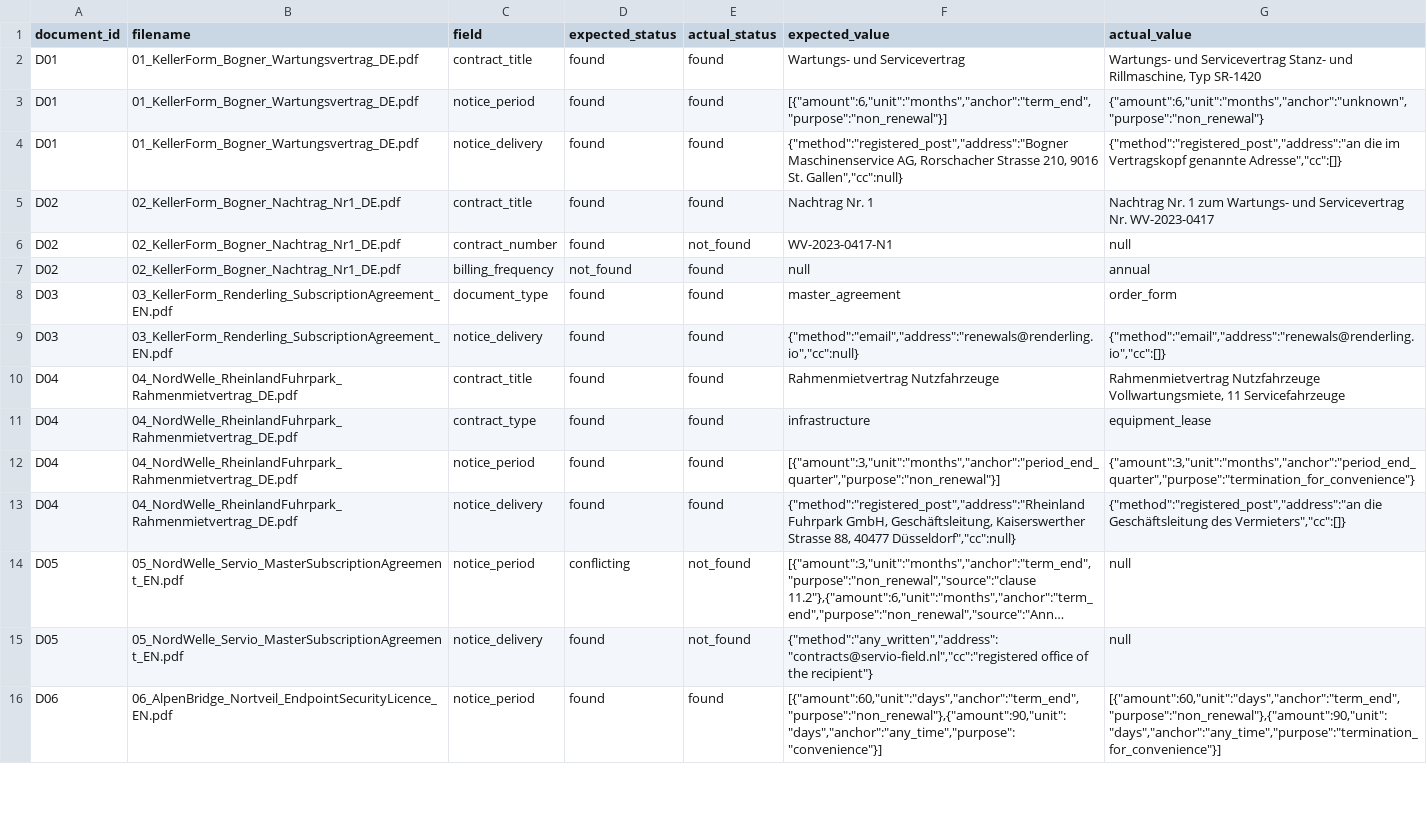
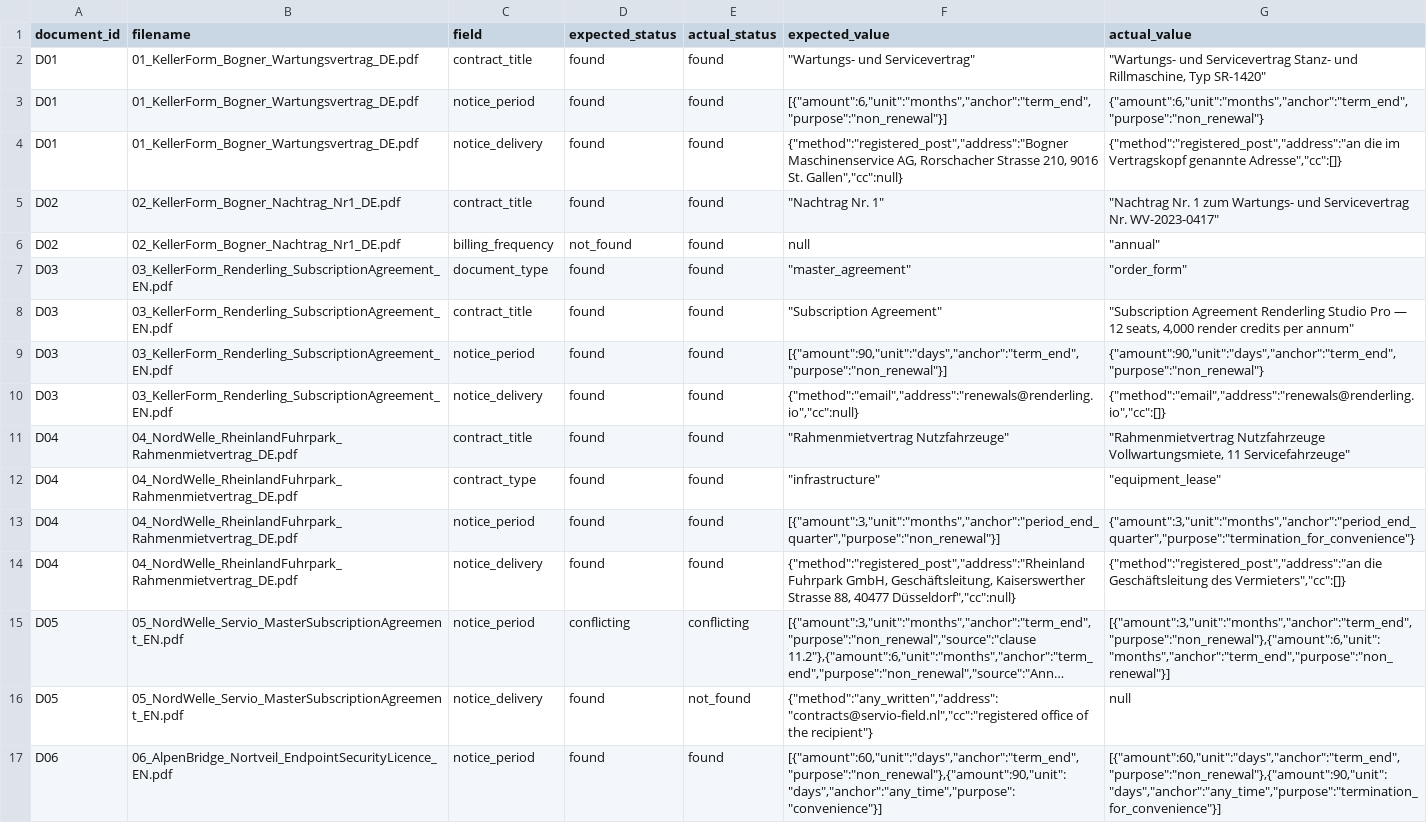
Before and after one commit to rgeyer111/Contract_Dashboard_MVP, a CSV file: artifacts/api-server/evaluation/tea-31-disagreements.csv, drawn as a sheet; only a part is shown; long unchanged cells end in …; removed rows and columns are numbered as before the commit, all else as after; the diff covers the shown part only; the diff names each change by its address in the sheet, - before the commit and + after, or states it on an @@ line.

```diff
--- a/artifacts/api-server/evaluation/tea-31-disagreements.csv
+++ b/artifacts/api-server/evaluation/tea-31-disagreements.csv
-F2 (expected_value): Wartungs- und Servicevertrag
+F2 (expected_value): "Wartungs- und Servicevertrag"
-G2 (actual_value): Wartungs- und Servicevertrag Stanz- und Rillmaschine, Typ SR-1420
+G2 (actual_value): "Wartungs- und Servicevertrag Stanz- und Rillmaschine, Typ SR-1420"
-G3 (actual_value): {"amount":6,"unit":"months","anchor":"unknown","purpose":"non_renewal"}
+G3 (actual_value): {"amount":6,"unit":"months","anchor":"term_end","purpose":"non_renewal"}
-F5 (expected_value): Nachtrag Nr. 1
+F5 (expected_value): "Nachtrag Nr. 1"
-G5 (actual_value): Nachtrag Nr. 1 zum Wartungs- und Servicevertrag Nr. WV-2023-0417
+G5 (actual_value): "Nachtrag Nr. 1 zum Wartungs- und Servicevertrag Nr. WV-2023-0417"
-row 6: D02 | 02_KellerForm_Bogner_Nachtrag_Nr1_DE.pdf | contract_number | found | not_found | WV-2023-0417-N1 | null
-G6 (actual_value): annual
+G6 (actual_value): "annual"
-F7 (expected_value): master_agreement
+F7 (expected_value): "master_agreement"
-G7 (actual_value): order_form
+G7 (actual_value): "order_form"
+row 8: D03 | 03_KellerForm_Renderling_SubscriptionAgreement_EN.pdf | contract_title | found | found | "Subscription Agreement" | "Subscription Agreement Renderling Studio Pro — 12 seats, 4,000 render credits per annum"
+row 9: D03 | 03_KellerForm_Renderling_SubscriptionAgreement_EN.pdf | notice_period | found | found | [{"amount":90,"unit":"days","anchor":"term_end","purpose":"non_renewal"}] | {"amount":90,"unit":"days","anchor":"term_end","purpose":"non_renewal"}
-F11 (expected_value): Rahmenmietvertrag Nutzfahrzeuge
+F11 (expected_value): "Rahmenmietvertrag Nutzfahrzeuge"
-G11 (actual_value): Rahmenmietvertrag Nutzfahrzeuge Vollwartungsmiete, 11 Servicefahrzeuge
+G11 (actual_value): "Rahmenmietvertrag Nutzfahrzeuge Vollwartungsmiete, 11 Servicefahrzeuge"
-F12 (expected_value): infrastructure
+F12 (expected_value): "infrastructure"
-G12 (actual_value): equipment_lease
+G12 (actual_value): "equipment_lease"
-E15 (actual_status): not_found
+E15 (actual_status): conflicting
-G15 (actual_value): null
+G15 (actual_value): [{"amount":3,"unit":"months","anchor":"term_end","purpose":"non_renewal"},{"amount":6,"unit":"months","anchor":"term_end","purpose":"non_renewal"}]
```
Also changed, not shown: 4 added rows, 2 removed rows and 13 edited cells elsewhere in this file, 13 other files.
